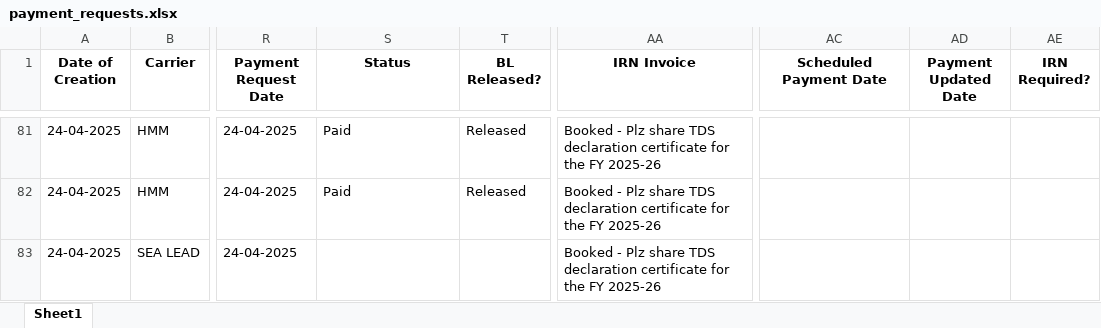
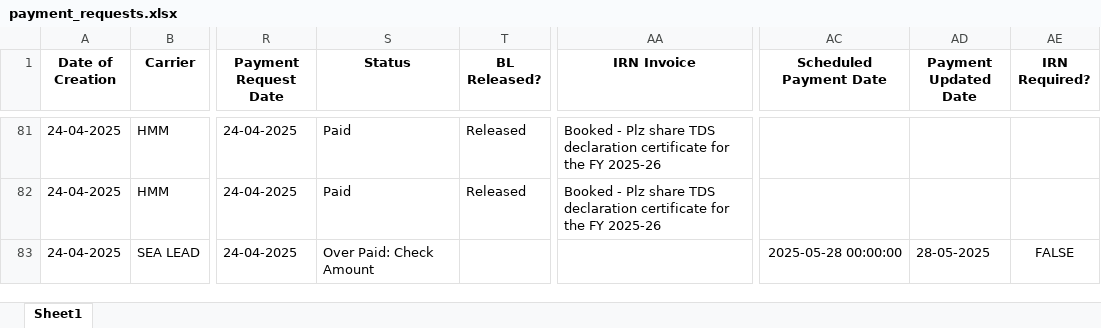
Before and after one commit to Ayyanagouda006/Carrier_Payment_Tracker, an Excel workbook: data/payment_requests.xlsx, sheet Sheet1, drawn as a sheet; only a part is shown, gaps mark what is left out; values as stored, in another font and other column widths than the file's, no borders; the diff covers the shown part only; the diff names each change by its address in the sheet, - before the commit and + after, or states it on an @@ line.

```diff
--- a/data/payment_requests.xlsx (sheet Sheet1)
+++ b/data/payment_requests.xlsx (sheet Sheet1)
-S83 (Status): (empty)
+S83 (Status): Over Paid: Check Amount
-AA83 (IRN Invoice): Booked - Plz share TDS declaration certificate for the FY 2025-26
+AA83 (IRN Invoice): (empty)
-AC83 (Scheduled Payment Date): (empty)
+AC83 (Scheduled Payment Date): 2025-05-28 00:00:00
-AD83 (Payment Updated Date): (empty)
+AD83 (Payment Updated Date): 28-05-2025
-AE83 (IRN Required?): (empty)
+AE83 (IRN Required?): FALSE
```
Also changed, not shown: 110 edited cells and cell formats elsewhere in this sheet, 2 other files.
